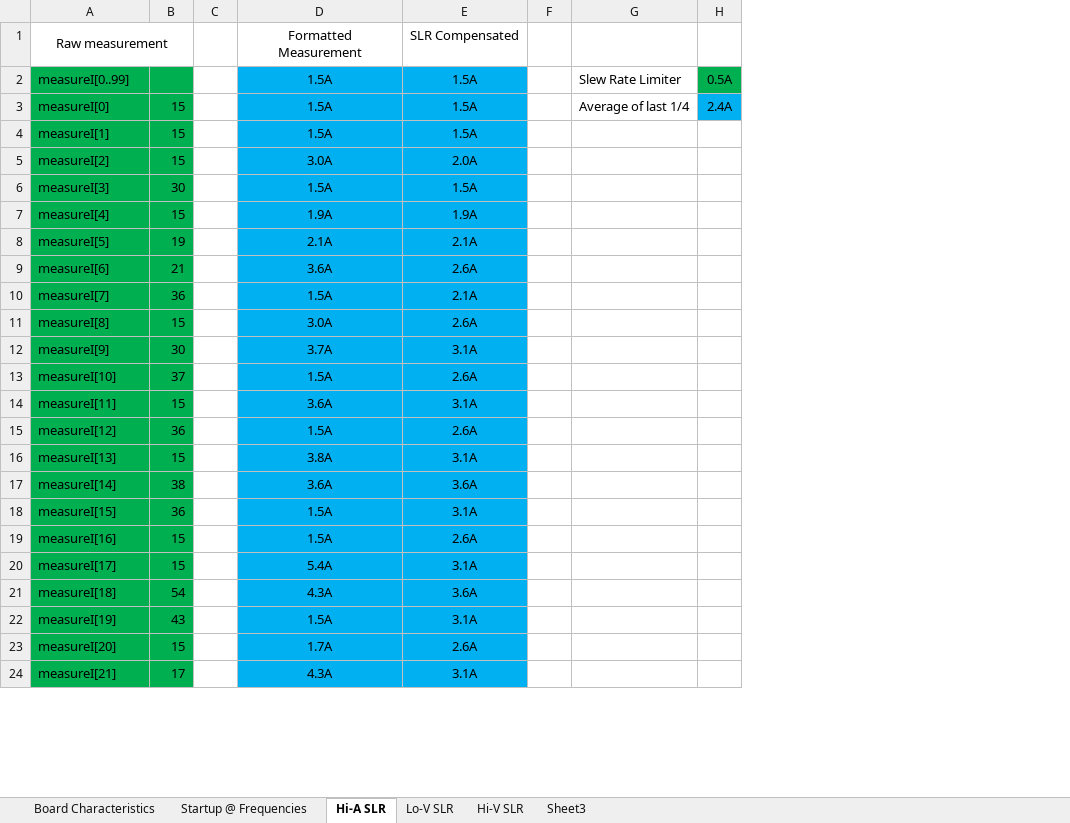
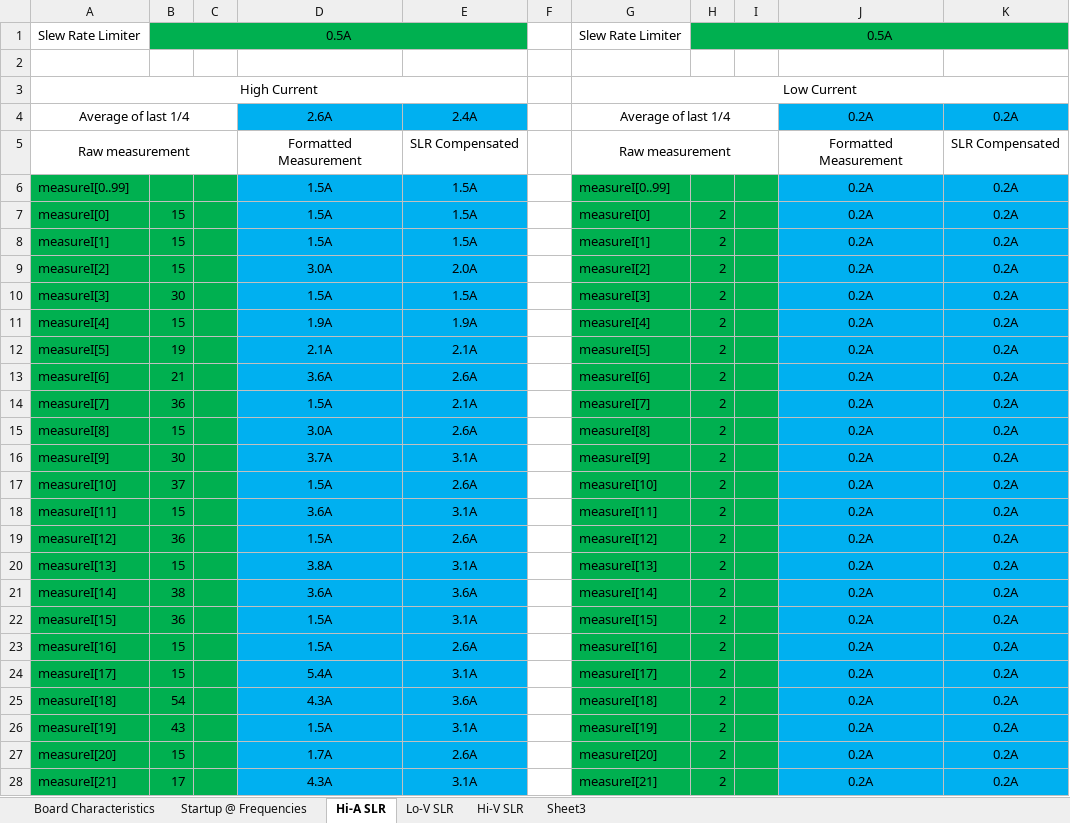
Before and after one commit to CraigComberbach/Afriji-PV-Refridgerator, an Excel workbook: Tests.xlsx, sheet Hi-A SLR, drawn as a sheet; only a part is shown; values as stored, in another font and other column widths than the file's, no borders; charts and pictures not drawn; removed rows and columns are numbered as before the commit, all else as after; the diff covers the shown part only; the diff names each change by its address in the sheet, - before the commit and + after, or states it on an @@ line.

```diff
--- a/Tests.xlsx (sheet Hi-A SLR)
+++ b/Tests.xlsx (sheet Hi-A SLR)
-column G, rows 2-3: Slew Rate Limiter | Average of last 1/4
-column H, rows 2-3: 0.5A | 2.4A
+column G, rows 5-28: Raw measurement | measureI[0..99] | measureI[0] | measureI[1] | measureI[2] | measureI[3] | measureI[4] | measureI[5] | measureI[6] | measureI[7] | measureI[8] | measureI[9] | measureI[10] | measureI[11] | measureI[12] | measureI[13] | measureI[14] | measureI[15] | measureI[16] | measureI[17] | measureI[18] | measureI[19] | measureI[20] | measureI[21]
+column H, rows 7-28: all 2
+column I, empty
+column J, rows 5-28: Formatted Measurement | 0.2A | 0.2A | 0.2A | 0.2A | 0.2A | 0.2A | 0.2A | 0.2A | 0.2A | 0.2A | 0.2A | 0.2A | 0.2A | 0.2A | 0.2A | 0.2A | 0.2A | 0.2A | 0.2A | 0.2A | 0.2A | 0.2A | 0.2A
+column K, rows 5-28: SLR Compensated | 0.2A | 0.2A | 0.2A | 0.2A | 0.2A | 0.2A | 0.2A | 0.2A | 0.2A | 0.2A | 0.2A | 0.2A | 0.2A | 0.2A | 0.2A | 0.2A | 0.2A | 0.2A | 0.2A | 0.2A | 0.2A | 0.2A | 0.2A
+row 1: Slew Rate Limiter | 0.5A |  |  |  |  | Slew Rate Limiter | 0.5A
+row 2: (empty)
+row 3: High Current |  |  |  |  |  | Low Current
+row 4: Average of last 1/4 |  |  | 2.6A | 2.4A |  | Average of last 1/4 |  |  | 0.2A | 0.2A
-A1:B1 merged
+A5:C5 merged
-C6:C28 fill: none
+C6:C28 fill: #00B050
```
Also changed, not shown: cell formats elsewhere in this sheet, formulas that keep their value, charts or pictures, 1 other file.
